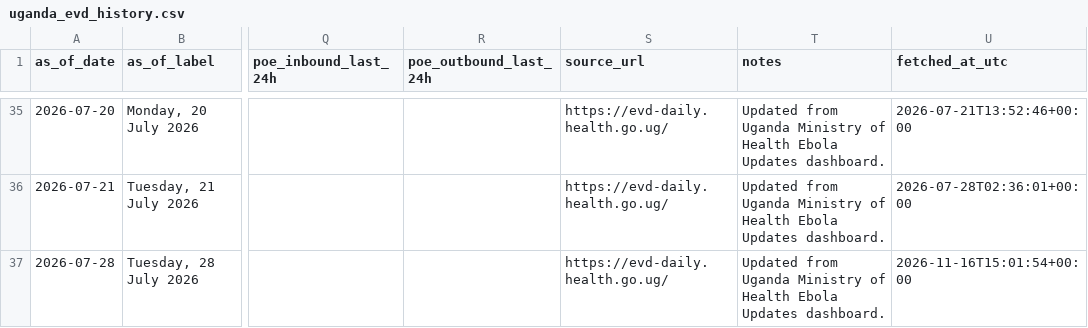
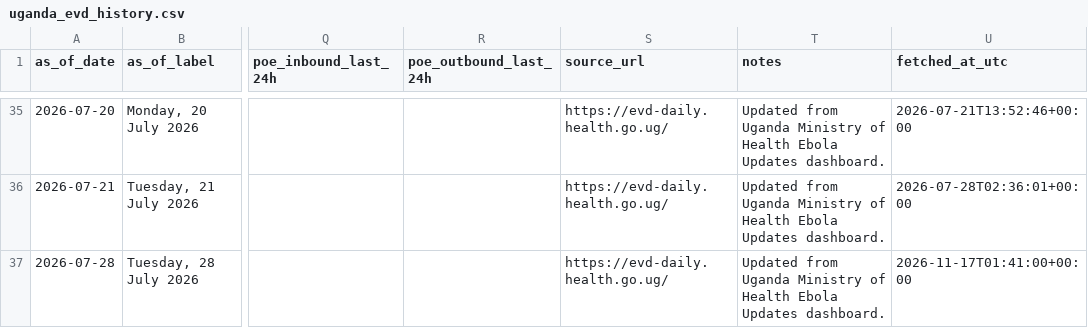
Before and after one commit to JIHS-DepEpi/drc_ebola2026, a CSV file: data/uganda_evd_history.csv, drawn as a sheet; only a part is shown, gaps mark what is left out; the diff names each change by its address in the sheet, - before the commit and + after, or states it on an @@ line.

```diff
--- a/data/uganda_evd_history.csv
+++ b/data/uganda_evd_history.csv
-U37 (fetched_at_utc): 2026-11-16T15:01:54+00:00
+U37 (fetched_at_utc): 2026-11-17T01:41:00+00:00
```
Also changed, not shown: 1 other file.
